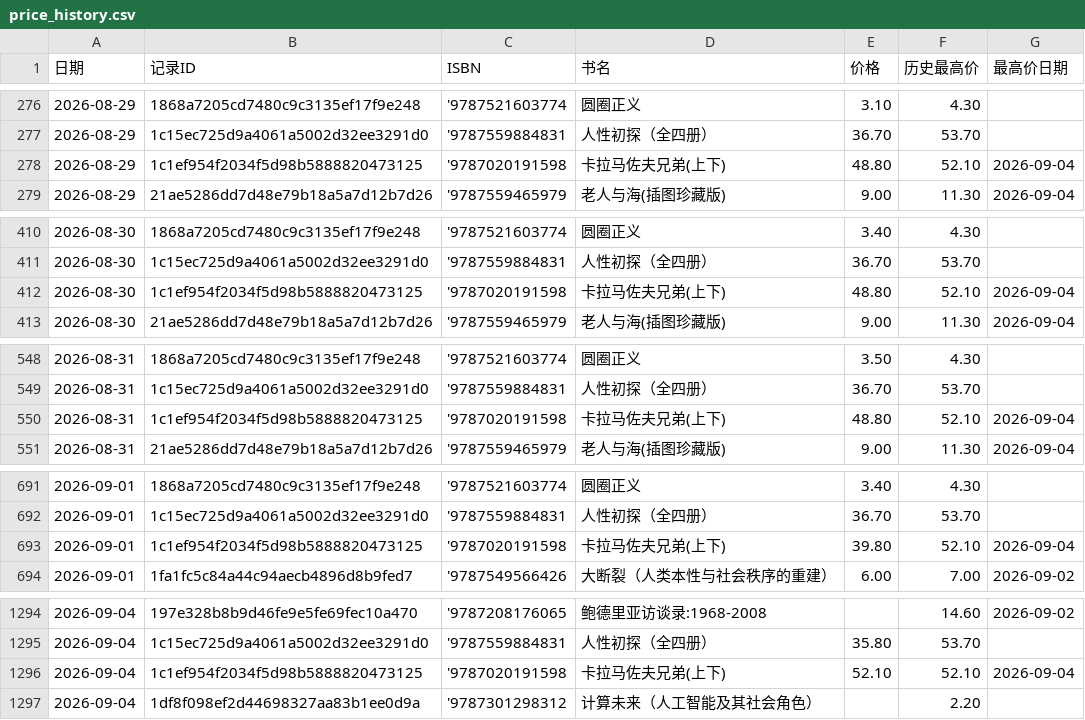
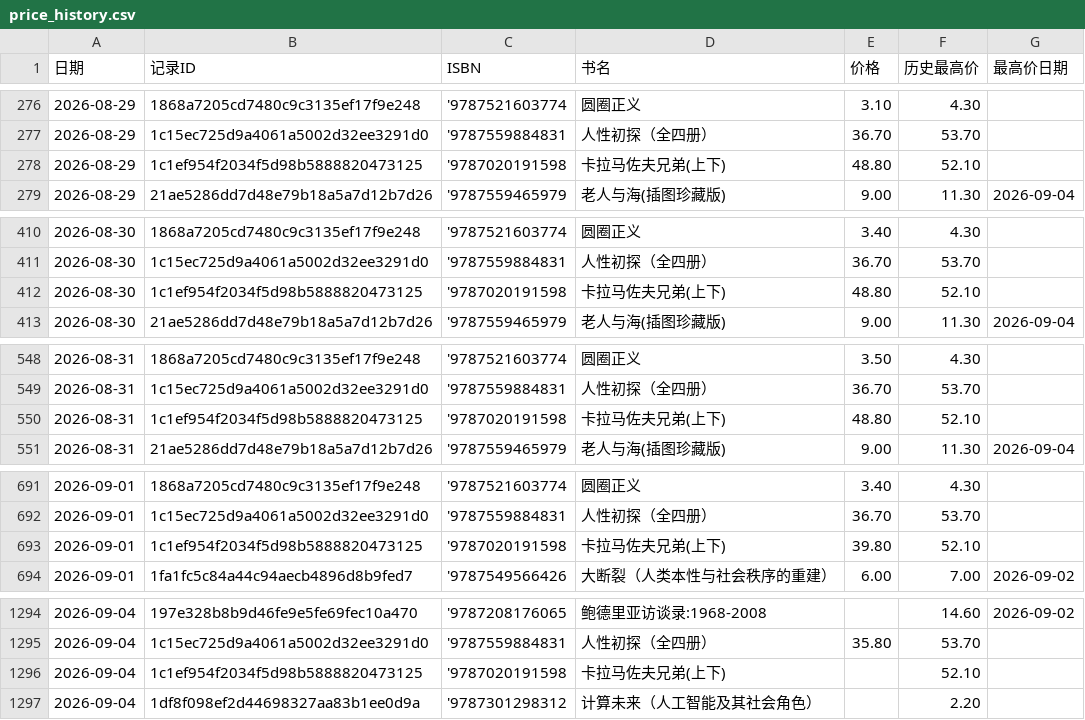
Before and after one commit to lipingxu/dzy_inventory, a CSV file: price_history.csv, drawn as a sheet; only a part is shown, gaps mark what is left out; the diff covers the shown part only.

```diff
--- a/price_history.csv
+++ b/price_history.csv
@@ -277,3 +277,3 @@
 2026-08-29,1c15ec725d9a4061a5002d32ee3291d0,'9787559884831,人性初探（全四册）,36.70,53.70,
-2026-08-29,1c1ef954f2034f5d98b5888820473125,'9787020191598,卡拉马佐夫兄弟(上下),48.80,52.10,2026-09-04
+2026-08-29,1c1ef954f2034f5d98b5888820473125,'9787020191598,卡拉马佐夫兄弟(上下),48.80,52.10,
 2026-08-29,21ae5286dd7d48e79b18a5a7d12b7d26,'9787559465979,老人与海(插图珍藏版),9.00,11.30,2026-09-04
@@ -411,3 +411,3 @@
 2026-08-30,1c15ec725d9a4061a5002d32ee3291d0,'9787559884831,人性初探（全四册）,36.70,53.70,
-2026-08-30,1c1ef954f2034f5d98b5888820473125,'9787020191598,卡拉马佐夫兄弟(上下),48.80,52.10,2026-09-04
+2026-08-30,1c1ef954f2034f5d98b5888820473125,'9787020191598,卡拉马佐夫兄弟(上下),48.80,52.10,
 2026-08-30,21ae5286dd7d48e79b18a5a7d12b7d26,'9787559465979,老人与海(插图珍藏版),9.00,11.30,2026-09-04
@@ -549,3 +549,3 @@
 2026-08-31,1c15ec725d9a4061a5002d32ee3291d0,'9787559884831,人性初探（全四册）,36.70,53.70,
-2026-08-31,1c1ef954f2034f5d98b5888820473125,'9787020191598,卡拉马佐夫兄弟(上下),48.80,52.10,2026-09-04
+2026-08-31,1c1ef954f2034f5d98b5888820473125,'9787020191598,卡拉马佐夫兄弟(上下),48.80,52.10,
 2026-08-31,21ae5286dd7d48e79b18a5a7d12b7d26,'9787559465979,老人与海(插图珍藏版),9.00,11.30,2026-09-04
@@ -692,3 +692,3 @@
 2026-09-01,1c15ec725d9a4061a5002d32ee3291d0,'9787559884831,人性初探（全四册）,36.70,53.70,
-2026-09-01,1c1ef954f2034f5d98b5888820473125,'9787020191598,卡拉马佐夫兄弟(上下),39.80,52.10,2026-09-04
+2026-09-01,1c1ef954f2034f5d98b5888820473125,'9787020191598,卡拉马佐夫兄弟(上下),39.80,52.10,
 2026-09-01,1fa1fc5c84a44c94aecb4896d8b9fed7,'9787549566426,大断裂（人类本性与社会秩序的重建）,6.00,7.00,2026-09-02
@@ -1295,3 +1295,3 @@
 2026-09-04,1c15ec725d9a4061a5002d32ee3291d0,'9787559884831,人性初探（全四册）,35.80,53.70,
-2026-09-04,1c1ef954f2034f5d98b5888820473125,'9787020191598,卡拉马佐夫兄弟(上下),52.10,52.10,2026-09-04
+2026-09-04,1c1ef954f2034f5d98b5888820473125,'9787020191598,卡拉马佐夫兄弟(上下),,52.10,
 2026-09-04,1df8f098ef2d44698327aa83b1ee0d9a,'9787301298312,计算未来（人工智能及其社会角色）,,2.20,
```
Also changed, not shown: 2 edited cells elsewhere in this file, inventory_auto.csv, 2 other files.
